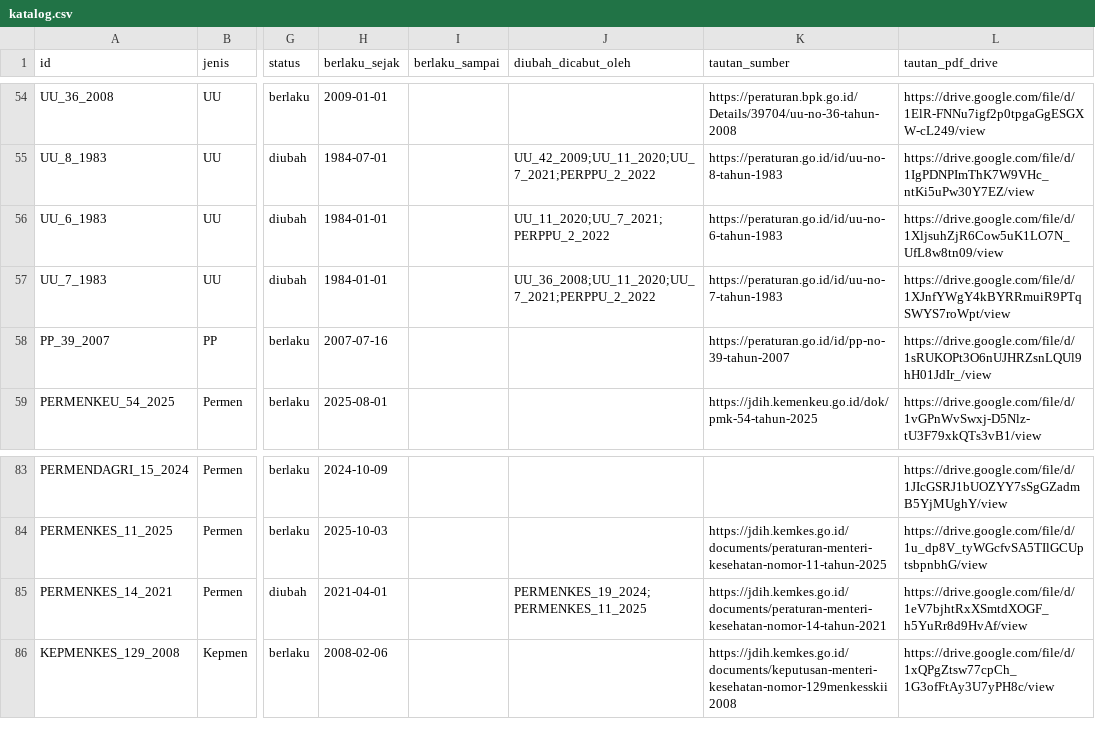
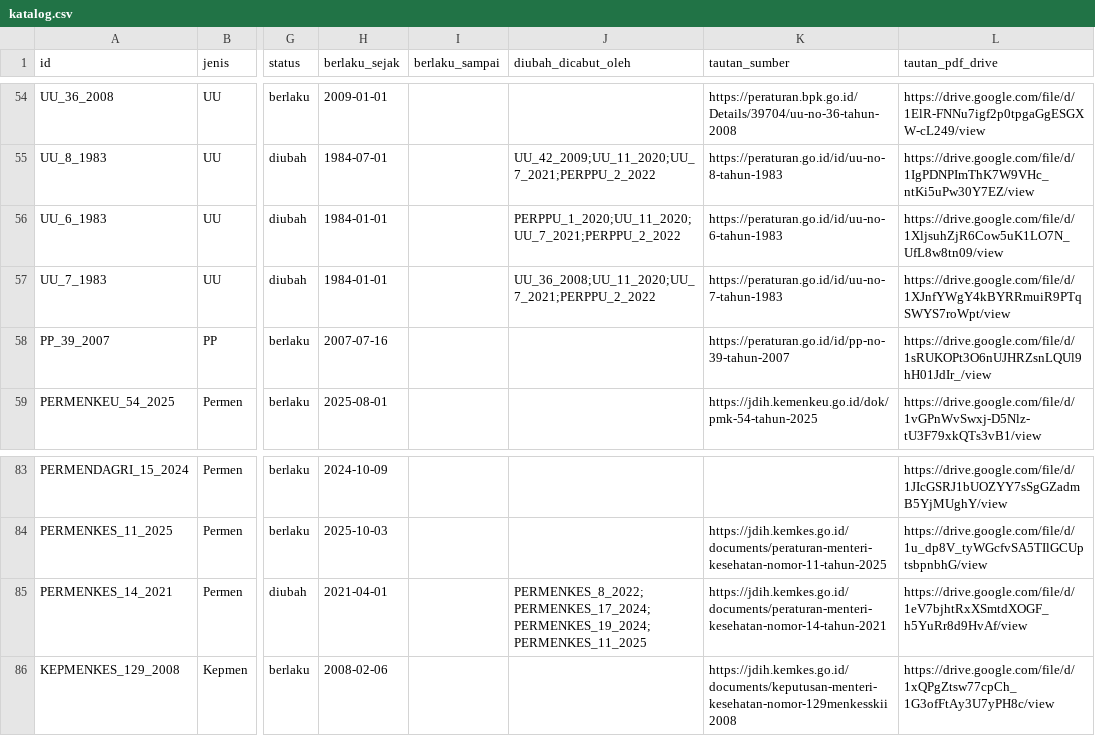
Before and after one commit to primaditra/korpus-pusat, a CSV file: katalog.csv, drawn as a sheet; only a part is shown, gaps mark what is left out; the diff names each change by its address in the sheet, - before the commit and + after, or states it on an @@ line.

```diff
--- a/katalog.csv
+++ b/katalog.csv
-J56 (diubah_dicabut_oleh): UU_11_2020;UU_7_2021;PERPPU_2_2022
+J56 (diubah_dicabut_oleh): PERPPU_1_2020;UU_11_2020;UU_7_2021;PERPPU_2_2022
-J85 (diubah_dicabut_oleh): PERMENKES_19_2024;PERMENKES_11_2025
+J85 (diubah_dicabut_oleh): PERMENKES_8_2022;PERMENKES_17_2024;PERMENKES_19_2024;PERMENKES_11_2025
```
